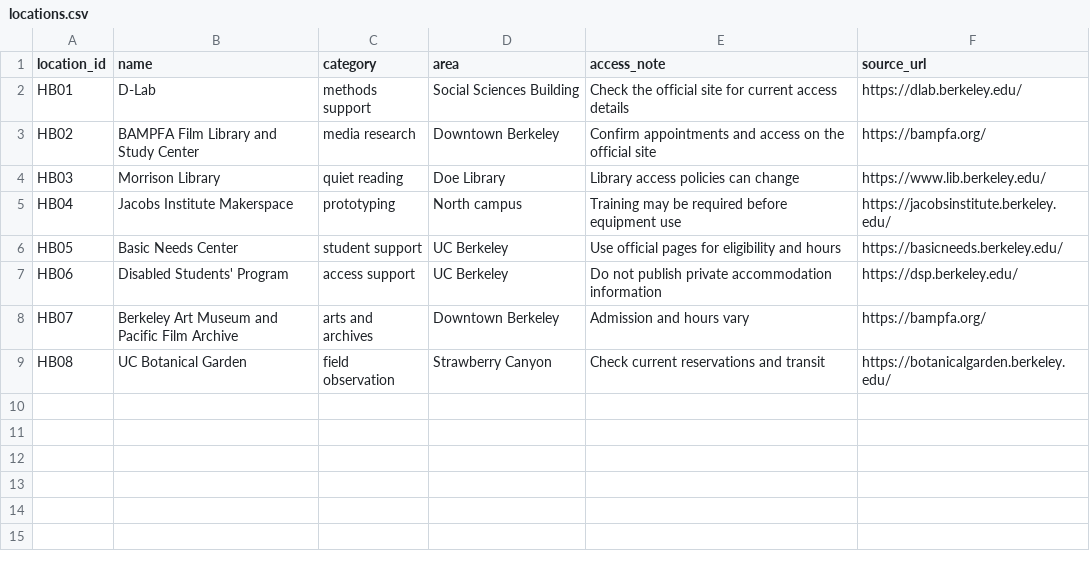
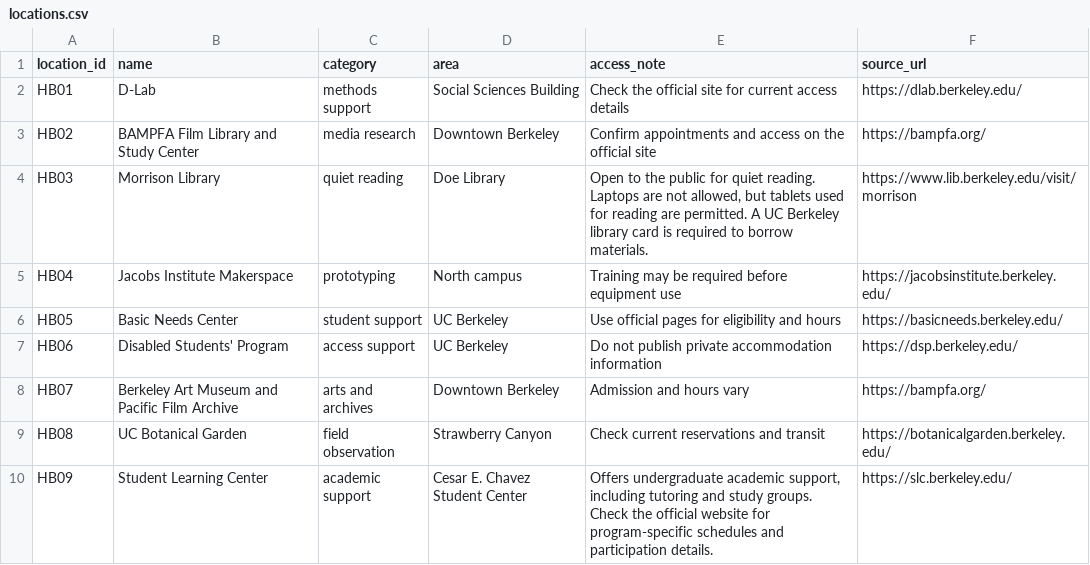
Before and after one commit to dong44-max/hidden-berkeley-hw2, a CSV file: docs/_data/locations.csv, drawn as a sheet.

Commit message:
Update Berkeley resources and notebook

```diff
--- a/docs/_data/locations.csv
+++ b/docs/_data/locations.csv
@@ -3,3 +3,3 @@ HB01,D-Lab,methods support,Social Sciences Building,Check the official site for
 HB02,BAMPFA Film Library and Study Center,media research,Downtown Berkeley,Confirm appointments and access on the official site,https://bampfa.org/
-HB03,Morrison Library,quiet reading,Doe Library,Library access policies can change,https://www.lib.berkeley.edu/
+HB03,Morrison Library,quiet reading,Doe Library,"Open to the public for quiet reading. Laptops are not allowed, but tablets used for reading are permitted. A UC Berkeley library card is required to borrow materials.",https://www.lib.berkeley.edu/visit/morrison
 HB04,Jacobs Institute Makerspace,prototyping,North campus,Training may be required before equipment use,https://jacobsinstitute.berkeley.edu/
@@ -9 +9,2 @@ HB07,Berkeley Art Museum and Pacific Film Archive,arts and archives,Downtown Ber
 HB08,UC Botanical Garden,field observation,Strawberry Canyon,Check current reservations and transit,https://botanicalgarden.berkeley.edu/
+HB09,Student Learning Center,academic support,Cesar E. Chavez Student Center,"Offers undergraduate academic support, including tutoring and study groups. Check the official website for program-specific schedules and participation details.",https://slc.berkeley.edu/
```
Also changed, not shown: 1 other file.
